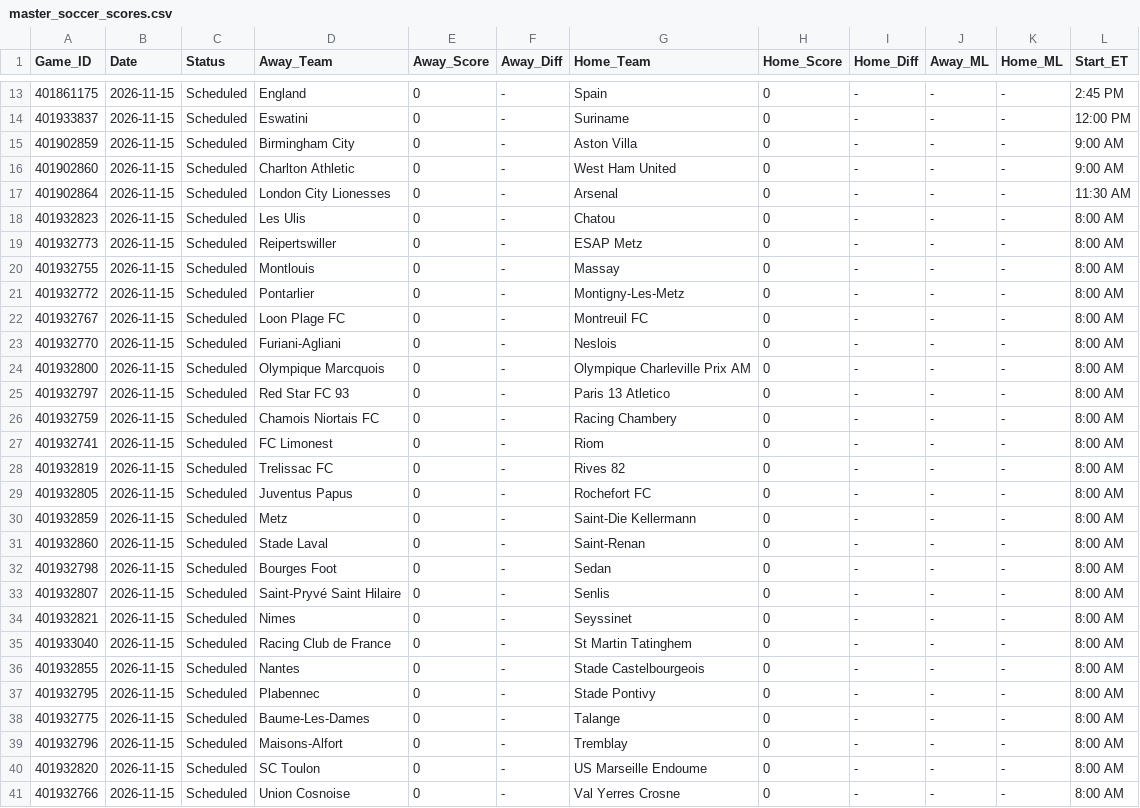
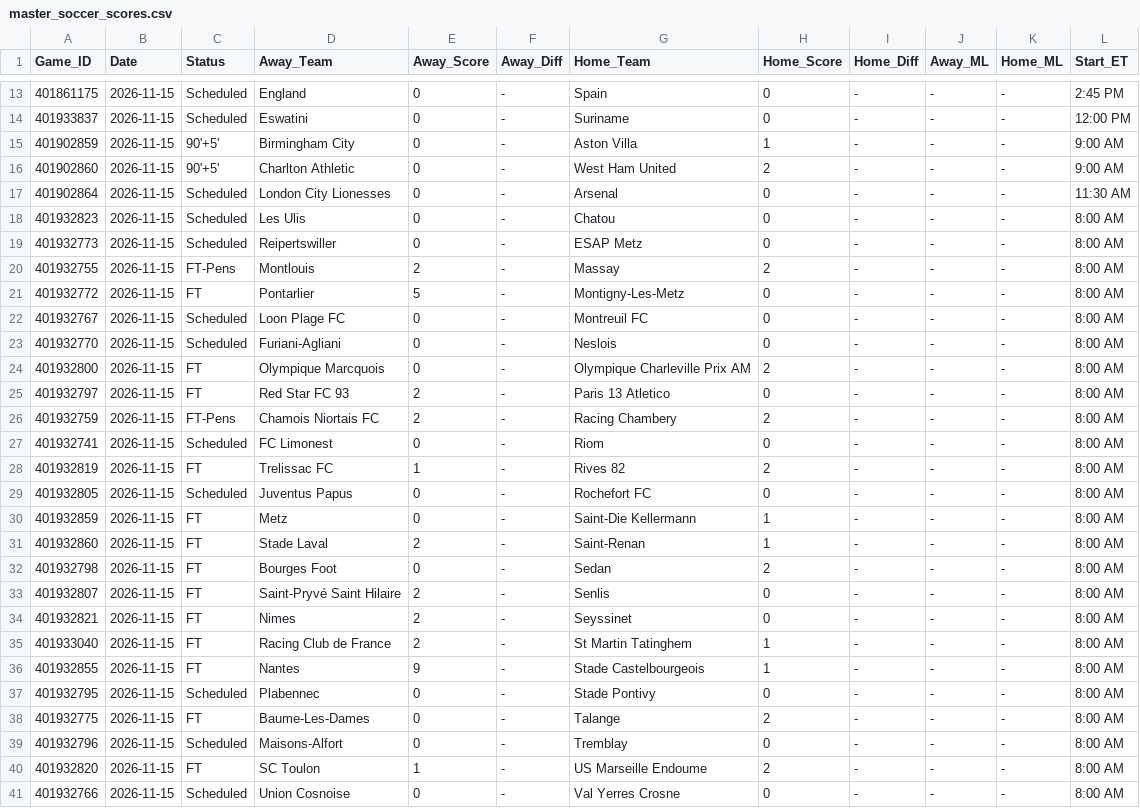
Before and after one commit to danreed001-droid/sport, a CSV file: data/raw/master_soccer_scores.csv, drawn as a sheet; only a part is shown, gaps mark what is left out; the diff covers the shown part only.

```diff
--- a/data/raw/master_soccer_scores.csv
+++ b/data/raw/master_soccer_scores.csv
@@ -14,4 +14,4 @@ Game_ID,Date,Status,Away_Team,Away_Score,Away_Diff,Home_Team,Home_Score,Home_Dif
 401933837,2026-11-15,Scheduled,Eswatini,0,-,Suriname,0,-,-,-,12:00 PM
-401902859,2026-11-15,Scheduled,Birmingham City,0,-,Aston Villa,0,-,-,-,9:00 AM
-401902860,2026-11-15,Scheduled,Charlton Athletic,0,-,West Ham United,0,-,-,-,9:00 AM
+401902859,2026-11-15,90'+5',Birmingham City,0,-,Aston Villa,1,-,-,-,9:00 AM
+401902860,2026-11-15,90'+5',Charlton Athletic,0,-,West Ham United,2,-,-,-,9:00 AM
 401902864,2026-11-15,Scheduled,London City Lionesses,0,-,Arsenal,0,-,-,-,11:30 AM
@@ -19,23 +19,23 @@ Game_ID,Date,Status,Away_Team,Away_Score,Away_Diff,Home_Team,Home_Score,Home_Dif
 401932773,2026-11-15,Scheduled,Reipertswiller,0,-,ESAP Metz,0,-,-,-,8:00 AM
-401932755,2026-11-15,Scheduled,Montlouis,0,-,Massay,0,-,-,-,8:00 AM
-401932772,2026-11-15,Scheduled,Pontarlier,0,-,Montigny-Les-Metz,0,-,-,-,8:00 AM
+401932755,2026-11-15,FT-Pens,Montlouis,2,-,Massay,2,-,-,-,8:00 AM
+401932772,2026-11-15,FT,Pontarlier,5,-,Montigny-Les-Metz,0,-,-,-,8:00 AM
 401932767,2026-11-15,Scheduled,Loon Plage FC,0,-,Montreuil FC,0,-,-,-,8:00 AM
 401932770,2026-11-15,Scheduled,Furiani-Agliani,0,-,Neslois,0,-,-,-,8:00 AM
-401932800,2026-11-15,Scheduled,Olympique Marcquois,0,-,Olympique Charleville Prix AM,0,-,-,-,8:00 AM
-401932797,2026-11-15,Scheduled,Red Star FC 93,0,-,Paris 13 Atletico,0,-,-,-,8:00 AM
-401932759,2026-11-15,Scheduled,Chamois Niortais FC,0,-,Racing Chambery,0,-,-,-,8:00 AM
+401932800,2026-11-15,FT,Olympique Marcquois,0,-,Olympique Charleville Prix AM,2,-,-,-,8:00 AM
+401932797,2026-11-15,FT,Red Star FC 93,2,-,Paris 13 Atletico,0,-,-,-,8:00 AM
+401932759,2026-11-15,FT-Pens,Chamois Niortais FC,2,-,Racing Chambery,2,-,-,-,8:00 AM
 401932741,2026-11-15,Scheduled,FC Limonest,0,-,Riom,0,-,-,-,8:00 AM
-401932819,2026-11-15,Scheduled,Trelissac FC,0,-,Rives 82,0,-,-,-,8:00 AM
+401932819,2026-11-15,FT,Trelissac FC,1,-,Rives 82,2,-,-,-,8:00 AM
 401932805,2026-11-15,Scheduled,Juventus Papus,0,-,Rochefort FC,0,-,-,-,8:00 AM
-401932859,2026-11-15,Scheduled,Metz,0,-,Saint-Die Kellermann,0,-,-,-,8:00 AM
-401932860,2026-11-15,Scheduled,Stade Laval,0,-,Saint-Renan,0,-,-,-,8:00 AM
-401932798,2026-11-15,Scheduled,Bourges Foot,0,-,Sedan,0,-,-,-,8:00 AM
-401932807,2026-11-15,Scheduled,Saint-Pryvé Saint Hilaire,0,-,Senlis,0,-,-,-,8:00 AM
-401932821,2026-11-15,Scheduled,Nimes,0,-,Seyssinet,0,-,-,-,8:00 AM
-401933040,2026-11-15,Scheduled,Racing Club de France,0,-,St Martin Tatinghem,0,-,-,-,8:00 AM
-401932855,2026-11-15,Scheduled,Nantes,0,-,Stade Castelbourgeois,0,-,-,-,8:00 AM
+401932859,2026-11-15,FT,Metz,0,-,Saint-Die Kellermann,1,-,-,-,8:00 AM
+401932860,2026-11-15,FT,Stade Laval,2,-,Saint-Renan,1,-,-,-,8:00 AM
+401932798,2026-11-15,FT,Bourges Foot,0,-,Sedan,2,-,-,-,8:00 AM
+401932807,2026-11-15,FT,Saint-Pryvé Saint Hilaire,2,-,Senlis,0,-,-,-,8:00 AM
+401932821,2026-11-15,FT,Nimes,2,-,Seyssinet,0,-,-,-,8:00 AM
+401933040,2026-11-15,FT,Racing Club de France,2,-,St Martin Tatinghem,1,-,-,-,8:00 AM
+401932855,2026-11-15,FT,Nantes,9,-,Stade Castelbourgeois,1,-,-,-,8:00 AM
 401932795,2026-11-15,Scheduled,Plabennec,0,-,Stade Pontivy,0,-,-,-,8:00 AM
-401932775,2026-11-15,Scheduled,Baume-Les-Dames,0,-,Talange,0,-,-,-,8:00 AM
+401932775,2026-11-15,FT,Baume-Les-Dames,0,-,Talange,2,-,-,-,8:00 AM
 401932796,2026-11-15,Scheduled,Maisons-Alfort,0,-,Tremblay,0,-,-,-,8:00 AM
-401932820,2026-11-15,Scheduled,SC Toulon,0,-,US Marseille Endoume,0,-,-,-,8:00 AM
+401932820,2026-11-15,FT,SC Toulon,1,-,US Marseille Endoume,2,-,-,-,8:00 AM
 401932766,2026-11-15,Scheduled,Union Cosnoise,0,-,Val Yerres Crosne,0,-,-,-,8:00 AM
```
Also changed, not shown: 75 edited cells elsewhere in this file, data/raw/master_nfl_scores.csv, 14 other files.
